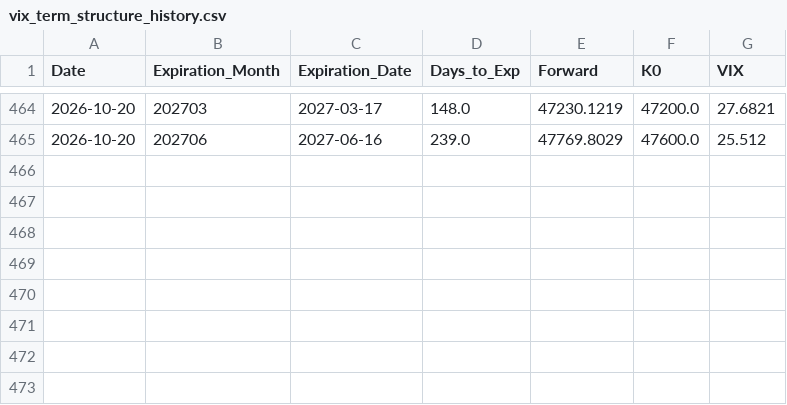
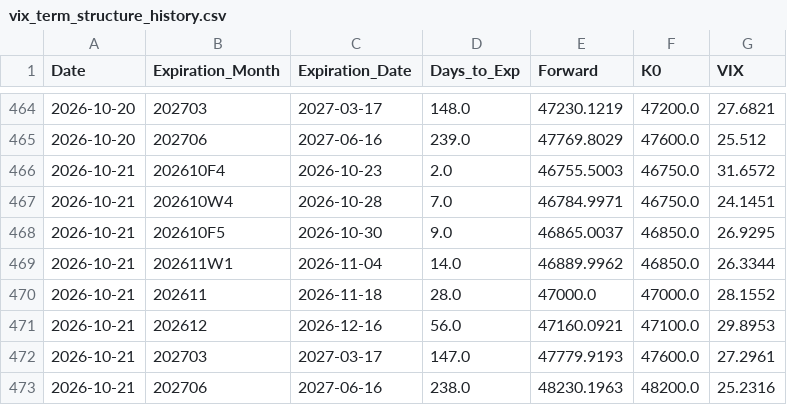
Before and after one commit to siang-dai/txo-vix-iv, a CSV file: data/vix_term_structure_history.csv, drawn as a sheet; only a part is shown, gaps mark what is left out; the diff names each change by its address in the sheet, - before the commit and + after, or states it on an @@ line.

```diff
--- a/data/vix_term_structure_history.csv
+++ b/data/vix_term_structure_history.csv
+row 466: 2026-10-21 | 202610F4 | 2026-10-23 | 2.0 | 46755.5003 | 46750.0 | 31.6572
+row 467: 2026-10-21 | 202610W4 | 2026-10-28 | 7.0 | 46784.9971 | 46750.0 | 24.1451
+row 468: 2026-10-21 | 202610F5 | 2026-10-30 | 9.0 | 46865.0037 | 46850.0 | 26.9295
+row 469: 2026-10-21 | 202611W1 | 2026-11-04 | 14.0 | 46889.9962 | 46850.0 | 26.3344
+row 470: 2026-10-21 | 202611 | 2026-11-18 | 28.0 | 47000.0 | 47000.0 | 28.1552
+row 471: 2026-10-21 | 202612 | 2026-12-16 | 56.0 | 47160.0921 | 47100.0 | 29.8953
+row 472: 2026-10-21 | 202703 | 2027-03-17 | 147.0 | 47779.9193 | 47600.0 | 27.2961
+row 473: 2026-10-21 | 202706 | 2027-06-16 | 238.0 | 48230.1963 | 48200.0 | 25.2316
```
Also changed, not shown: data/option_volume_history.csv, 10 other files.
